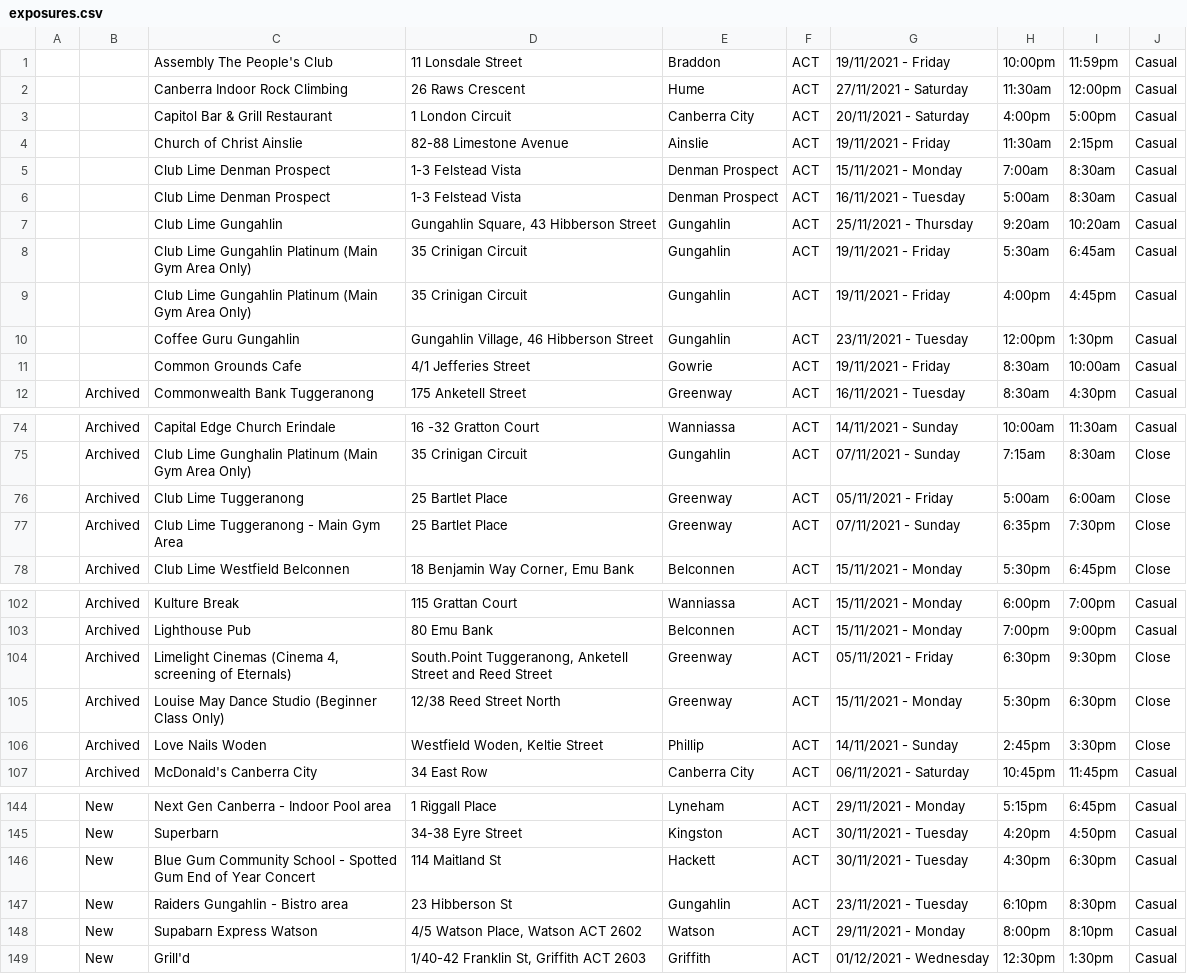
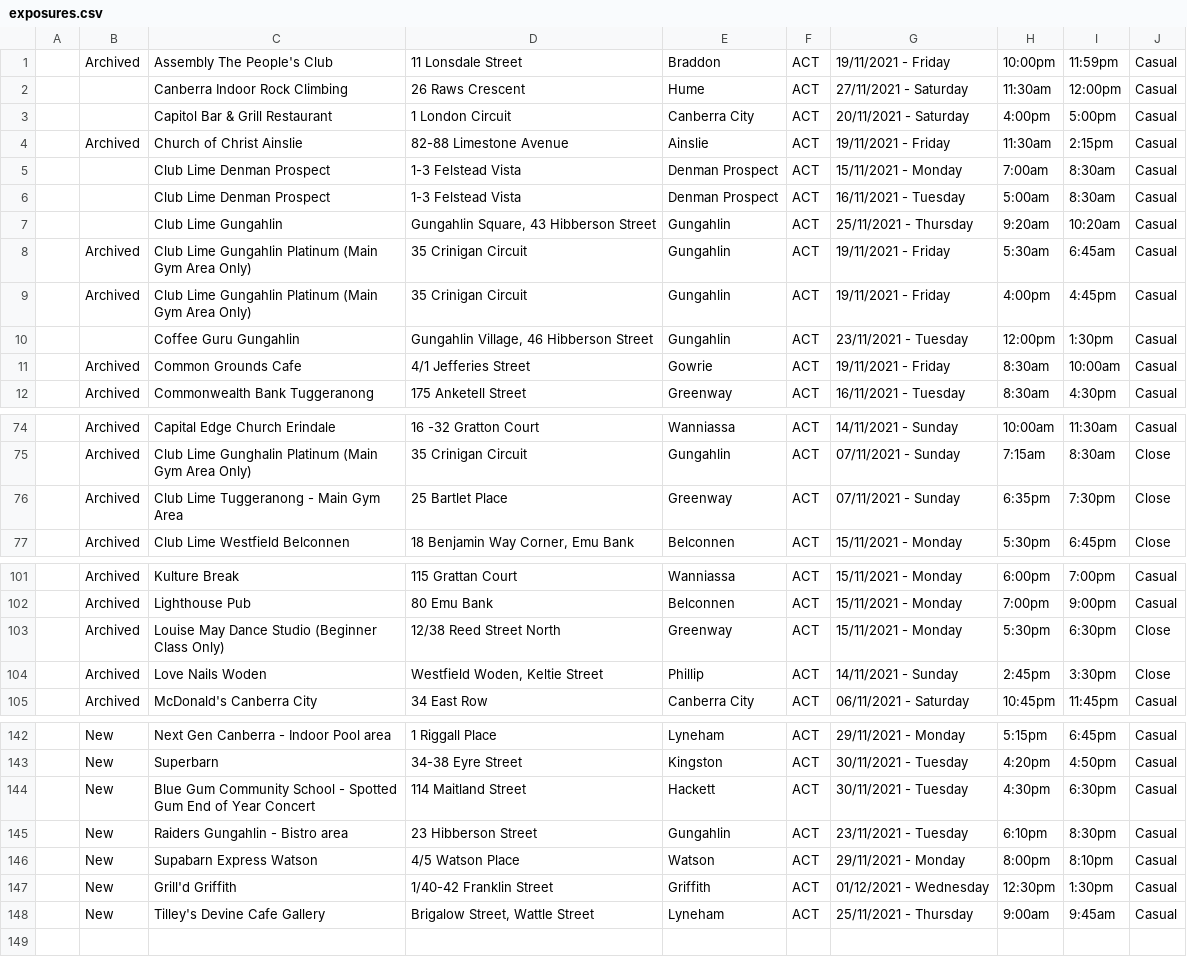
Before and after one commit to kwauchope/act-covid-rss, a CSV file: exposures.csv, drawn as a sheet; only a part is shown, gaps mark what is left out; the diff covers the shown part only.

```diff
--- a/exposures.csv
+++ b/exposures.csv
@@ -1,5 +1,5 @@
-,,"Assembly The People's Club","11 Lonsdale Street","Braddon","ACT",19/11/2021 - Friday,10:00pm,11:59pm,"Casual",
+,"Archived","Assembly The People's Club","11 Lonsdale Street","Braddon","ACT",19/11/2021 - Friday,10:00pm,11:59pm,"Casual",
 ,,"Canberra Indoor Rock Climbing","26 Raws Crescent","Hume","ACT",27/11/2021 - Saturday,11:30am,12:00pm,"Casual",
 ,,"Capitol Bar & Grill Restaurant","1 London Circuit","Canberra City","ACT",20/11/2021 - Saturday,4:00pm,5:00pm,"Casual",
-,,"Church of Christ Ainslie","82-88 Limestone Avenue","Ainslie","ACT",19/11/2021 - Friday,11:30am,2:15pm,"Casual",
+,"Archived","Church of Christ Ainslie","82-88 Limestone Avenue","Ainslie","ACT",19/11/2021 - Friday,11:30am,2:15pm,"Casual",
 ,,"Club Lime Denman Prospect","1-3 Felstead Vista","Denman Prospect","ACT",15/11/2021 - Monday,7:00am,8:30am,"Casual",
@@ -7,6 +7,6 @@
 ,,"Club Lime Gungahlin","Gungahlin Square, 43 Hibberson Street","Gungahlin","ACT",25/11/2021 - Thursday,9:20am,10:20am,"Casual",
-,,"Club Lime Gungahlin Platinum (Main Gym Area Only)","35 Crinigan Circuit","Gungahlin","ACT",19/11/2021 - Friday,5:30am,6:45am,"Casual",
-,,"Club Lime Gungahlin Platinum (Main Gym Area Only)","35 Crinigan Circuit","Gungahlin","ACT",19/11/2021 - Friday,4:00pm,4:45pm,"Casual",
+,"Archived","Club Lime Gungahlin Platinum (Main Gym Area Only)","35 Crinigan Circuit","Gungahlin","ACT",19/11/2021 - Friday,5:30am,6:45am,"Casual",
+,"Archived","Club Lime Gungahlin Platinum (Main Gym Area Only)","35 Crinigan Circuit","Gungahlin","ACT",19/11/2021 - Friday,4:00pm,4:45pm,"Casual",
 ,,"Coffee Guru Gungahlin","Gungahlin Village, 46 Hibberson Street","Gungahlin","ACT",23/11/2021 - Tuesday,12:00pm,1:30pm,"Casual",
-,,"Common Grounds Cafe","4/1 Jefferies Street","Gowrie","ACT",19/11/2021 - Friday,8:30am,10:00am,"Casual",
+,"Archived","Common Grounds Cafe","4/1 Jefferies Street","Gowrie","ACT",19/11/2021 - Friday,8:30am,10:00am,"Casual",
 ,"Archived","Commonwealth Bank Tuggeranong","175 Anketell Street","Greenway","ACT",16/11/2021 - Tuesday,8:30am,4:30pm,"Casual",
@@ -75,3 +75,2 @@
 ,"Archived","Club Lime Gunghalin Platinum (Main Gym Area Only)","35 Crinigan Circuit","Gungahlin","ACT",07/11/2021 - Sunday,7:15am,8:30am,"Close",
-,"Archived","Club Lime Tuggeranong","25 Bartlet Place","Greenway","ACT",05/11/2021 - Friday,5:00am,6:00am,"Close",
 ,"Archived","Club Lime Tuggeranong - Main Gym Area","25 Bartlet Place","Greenway","ACT",07/11/2021 - Sunday,6:35pm,7:30pm,"Close",
@@ -103,3 +102,2 @@
 ,"Archived","Lighthouse Pub","80 Emu Bank","Belconnen","ACT",15/11/2021 - Monday,7:00pm,9:00pm,"Casual",
-,"Archived","Limelight Cinemas (Cinema 4, screening of Eternals)","South.Point Tuggeranong, Anketell Street and Reed Street","Greenway","ACT",05/11/2021 - Friday,6:30pm,9:30pm,"Close",
 ,"Archived","Louise May Dance Studio (Beginner Class Only)","12/38 Reed Street North","Greenway","ACT",15/11/2021 - Monday,5:30pm,6:30pm,"Close",
@@ -145,5 +143,6 @@
 ,"New","Superbarn","34-38 Eyre Street","Kingston","ACT",30/11/2021 - Tuesday,4:20pm,4:50pm,"Casual",
-,"New","Blue Gum Community School - Spotted Gum End of Year Concert"," 114 Maitland St","Hackett","ACT",30/11/2021 - Tuesday,4:30pm,6:30pm,"Casual",
-,"New","Raiders Gungahlin - Bistro area","23 Hibberson St","Gungahlin","ACT",23/11/2021 - Tuesday,6:10pm,8:30pm,"Casual",
-,"New","Supabarn Express Watson","4/5 Watson Place, Watson ACT 2602 ","Watson","ACT",29/11/2021 - Monday,8:00pm,8:10pm,"Casual",
-,"New","Grill'd ","1/40-42 Franklin St, Griffith ACT 2603","Griffith","ACT",01/12/2021 - Wednesday,12:30pm,1:30pm,"Casual",
+,"New","Blue Gum Community School - Spotted Gum End of Year Concert"," 114 Maitland Street","Hackett","ACT",30/11/2021 - Tuesday,4:30pm,6:30pm,"Casual",
+,"New","Raiders Gungahlin - Bistro area","23 Hibberson Street","Gungahlin","ACT",23/11/2021 - Tuesday,6:10pm,8:30pm,"Casual",
+,"New","Supabarn Express Watson","4/5 Watson Place","Watson","ACT",29/11/2021 - Monday,8:00pm,8:10pm,"Casual",
+,"New","Grill'd Griffith","1/40-42 Franklin Street","Griffith","ACT",01/12/2021 - Wednesday,12:30pm,1:30pm,"Casual",
+,"New","Tilley's Devine Cafe Gallery","Brigalow Street, Wattle Street","Lyneham","ACT",25/11/2021 - Thursday,9:00am,9:45am,"Casual",
```
Also changed, not shown: 7 edited cells elsewhere in this file, 3 other files.
